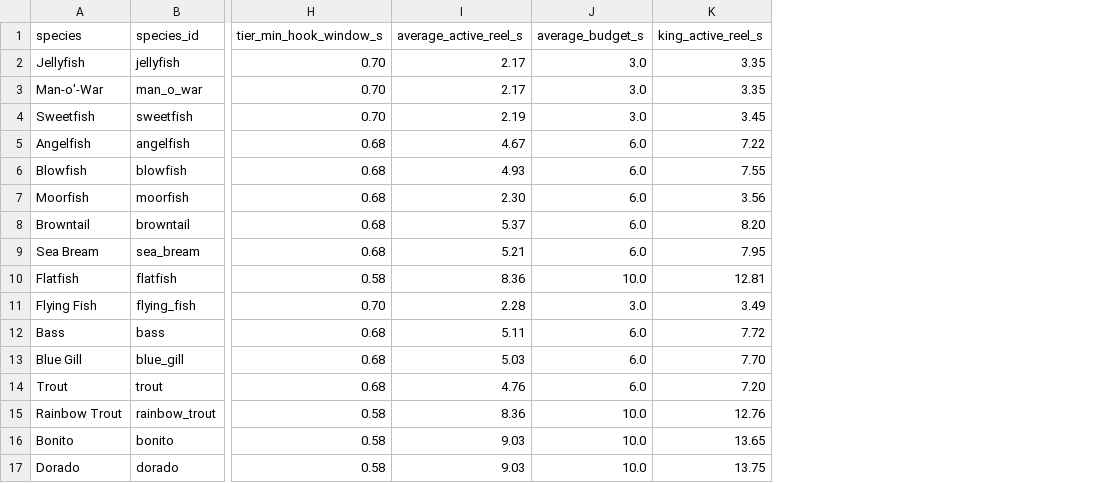
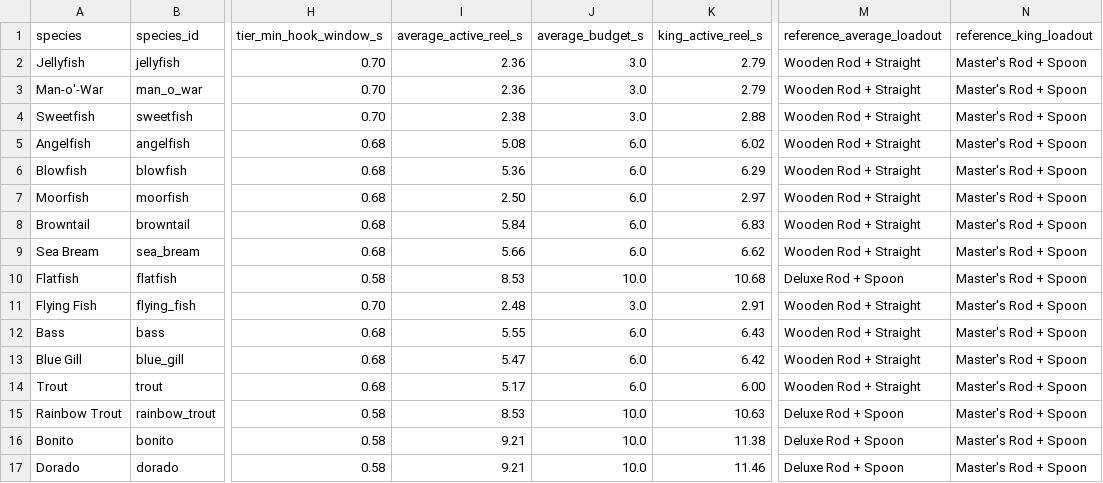
Before and after one commit to Artlekks/Test_Perso_New, a CSV file: data/bof4/reference/fish_difficulty_accessibility_v1.csv, drawn as a sheet; only a part is shown, gaps mark what is left out; the diff covers the shown part only; the diff names each change by its address in the sheet, - before the commit and + after, or states it on an @@ line.

```diff
--- a/data/bof4/reference/fish_difficulty_accessibility_v1.csv
+++ b/data/bof4/reference/fish_difficulty_accessibility_v1.csv
+column M (reference_average_loadout), rows 2-17: Wooden Rod + Straight | Wooden Rod + Straight | Wooden Rod + Straight | Wooden Rod + Straight | Wooden Rod + Straight | Wooden Rod + Straight | Wooden Rod + Straight | Wooden Rod + Straight | Deluxe Rod + Spoon | Wooden Rod + Straight | Wooden Rod + Straight | Wooden Rod + Straight | Wooden Rod + Straight | Deluxe Rod + Spoon | Deluxe Rod + Spoon | Deluxe Rod + Spoon
+column N (reference_king_loadout), rows 2-17: all Master's Rod + Spoon
-I2:I3 (average_active_reel_s): 2.17
+I2:I3 (average_active_reel_s): 2.36
-K2:K3 (king_active_reel_s): 3.35
+K2:K3 (king_active_reel_s): 2.79
-I4 (average_active_reel_s): 2.19
+I4 (average_active_reel_s): 2.38
-K4 (king_active_reel_s): 3.45
+K4 (king_active_reel_s): 2.88
-I5 (average_active_reel_s): 4.67
+I5 (average_active_reel_s): 5.08
-K5 (king_active_reel_s): 7.22
+K5 (king_active_reel_s): 6.02
-I6 (average_active_reel_s): 4.93
+I6 (average_active_reel_s): 5.36
-K6 (king_active_reel_s): 7.55
+K6 (king_active_reel_s): 6.29
-I7 (average_active_reel_s): 2.30
+I7 (average_active_reel_s): 2.50
-K7 (king_active_reel_s): 3.56
+K7 (king_active_reel_s): 2.97
-I8 (average_active_reel_s): 5.37
+I8 (average_active_reel_s): 5.84
-K8 (king_active_reel_s): 8.20
+K8 (king_active_reel_s): 6.83
-I9 (average_active_reel_s): 5.21
+I9 (average_active_reel_s): 5.66
-K9 (king_active_reel_s): 7.95
+K9 (king_active_reel_s): 6.62
-I10 (average_active_reel_s): 8.36
+I10 (average_active_reel_s): 8.53
-K10 (king_active_reel_s): 12.81
+K10 (king_active_reel_s): 10.68
-I11 (average_active_reel_s): 2.28
+I11 (average_active_reel_s): 2.48
-K11 (king_active_reel_s): 3.49
+K11 (king_active_reel_s): 2.91
-I12 (average_active_reel_s): 5.11
+I12 (average_active_reel_s): 5.55
-K12 (king_active_reel_s): 7.72
+K12 (king_active_reel_s): 6.43
-I13 (average_active_reel_s): 5.03
+I13 (average_active_reel_s): 5.47
-K13 (king_active_reel_s): 7.70
+K13 (king_active_reel_s): 6.42
-I14 (average_active_reel_s): 4.76
+I14 (average_active_reel_s): 5.17
-K14 (king_active_reel_s): 7.20
+K14 (king_active_reel_s): 6.00
-I15 (average_active_reel_s): 8.36
+I15 (average_active_reel_s): 8.53
-K15 (king_active_reel_s): 12.76
+K15 (king_active_reel_s): 10.63
-I16:I17 (average_active_reel_s): 9.03
+I16:I17 (average_active_reel_s): 9.21
-K16 (king_active_reel_s): 13.65
+K16 (king_active_reel_s): 11.38
-K17 (king_active_reel_s): 13.75
+K17 (king_active_reel_s): 11.46
```
Also changed, not shown: 28 edited cells elsewhere in this file, 42 other files.
